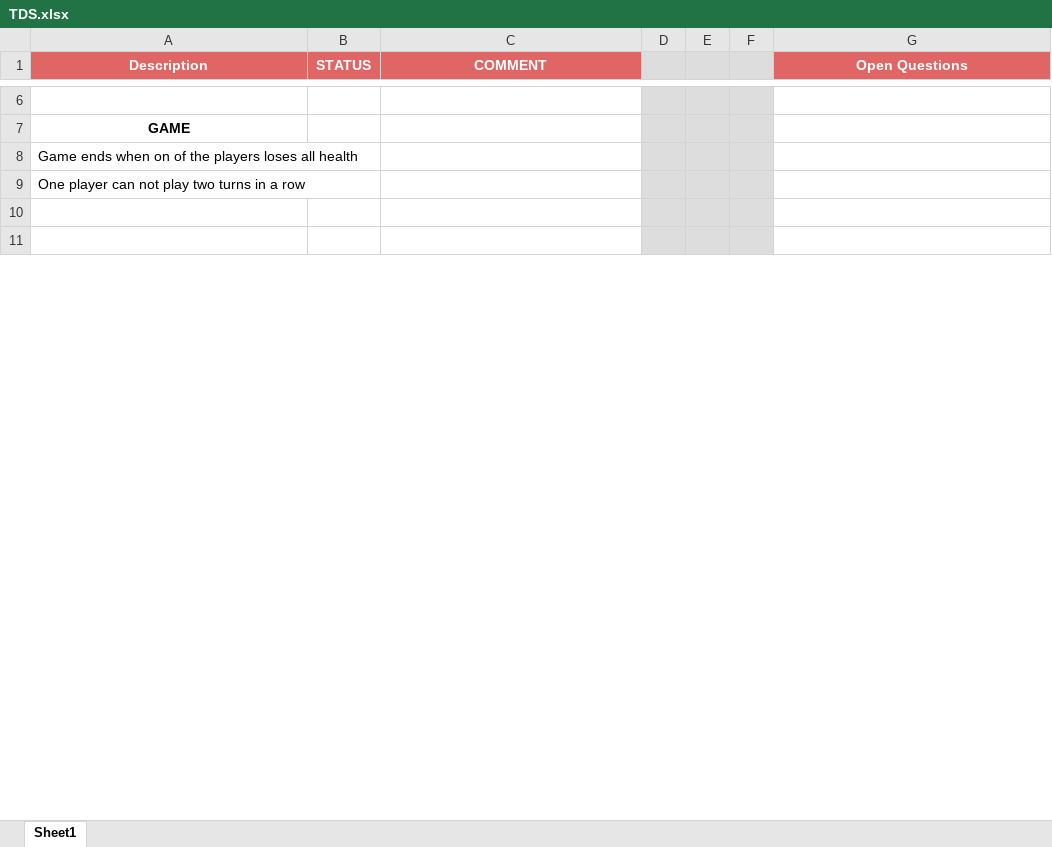
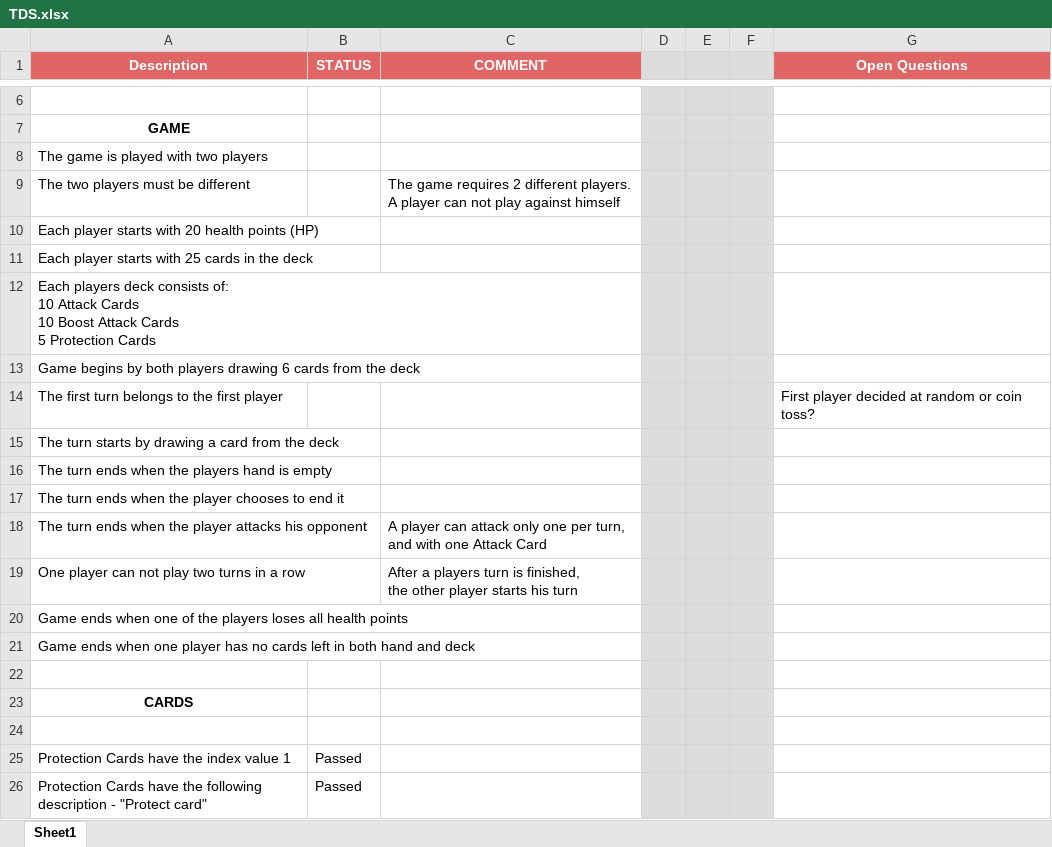
Before and after one commit to vladajankovic/qa-job-fair, an Excel workbook: TDS.xlsx, sheet Sheet1, drawn as a sheet; only a part is shown, gaps mark what is left out; the shorter side is filled out with more unchanged rows; values as stored, in another font and other column widths than the file's, no borders; addresses are those after the commit; ↵ is a line break in a cell; the diff covers the shown part only; the diff names each change by its address in the sheet, - before the commit and + after, or states it on an @@ line.

Commit message:
Update excel files
Update Bugs.xlsx and TDS.xlsx

```diff
--- a/TDS.xlsx (sheet Sheet1)
+++ b/TDS.xlsx (sheet Sheet1)
-A8 (Description): Game ends when on of the players loses all health
+A8 (Description): The game is played with two players
+row 9: The two players must be different |  | The game requires 2 different players. ↵ A player can not play against himself
+row 10: Each player starts with 20 health points (HP)
+row 11: Each player starts with 25 cards in the deck
+row 12: Each players deck consists of: ↵ 10 Attack Cards ↵ 10 Boost Attack Cards ↵ 5 Protection Cards
+row 13: Game begins by both players drawing 6 cards from the deck
+row 14: The first turn belongs to the first player |  |  |  |  |  | First player decided at random or coin toss?
+row 15: The turn starts by drawing a card from the deck
+row 16: The turn ends when the players hand is empty
+row 17: The turn ends when the player chooses to end it
+row 18: The turn ends when the player attacks his opponent |  | A player can attack only one per turn, ↵ and with one Attack Card
-C19 (COMMENT): (empty)
+C19 (COMMENT): After a players turn is finished, ↵ the other player starts his turn
+row 20: Game ends when one of the players loses all health points
+row 21: Game ends when one player has no cards left in both hand and deck
+row 22: (empty)
@@ row 12 moved to row 23: CARDS @@
+row 24: (empty)
+row 25: Protection Cards have the index value 1 | Passed
+row 26: Protection Cards have the following description - "Protect card" | Passed
```
Also changed, not shown: 7 added rows elsewhere in this sheet, Bugs.xlsx.
